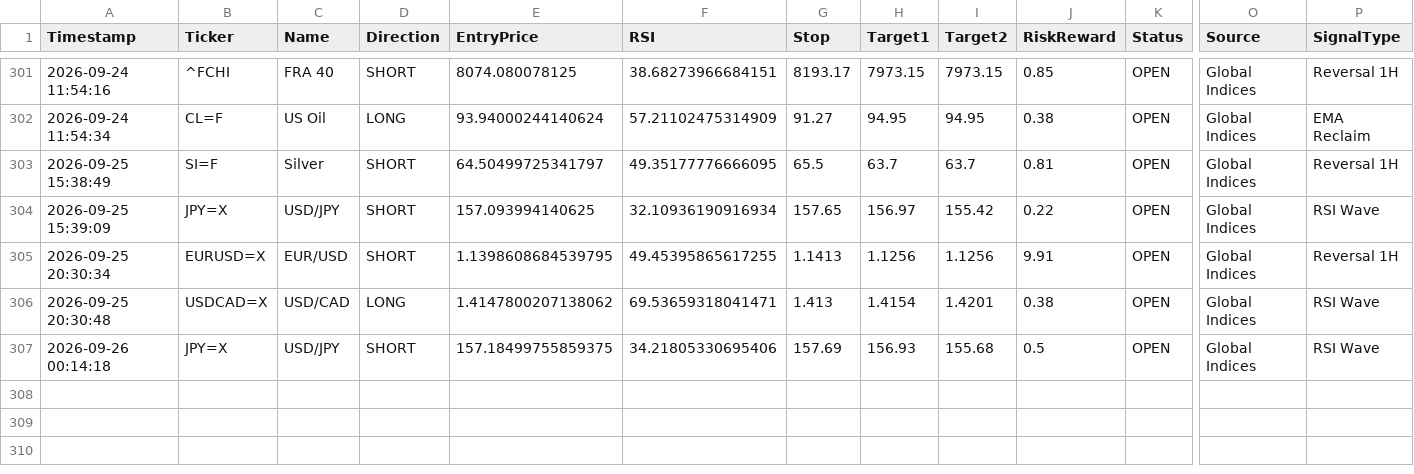
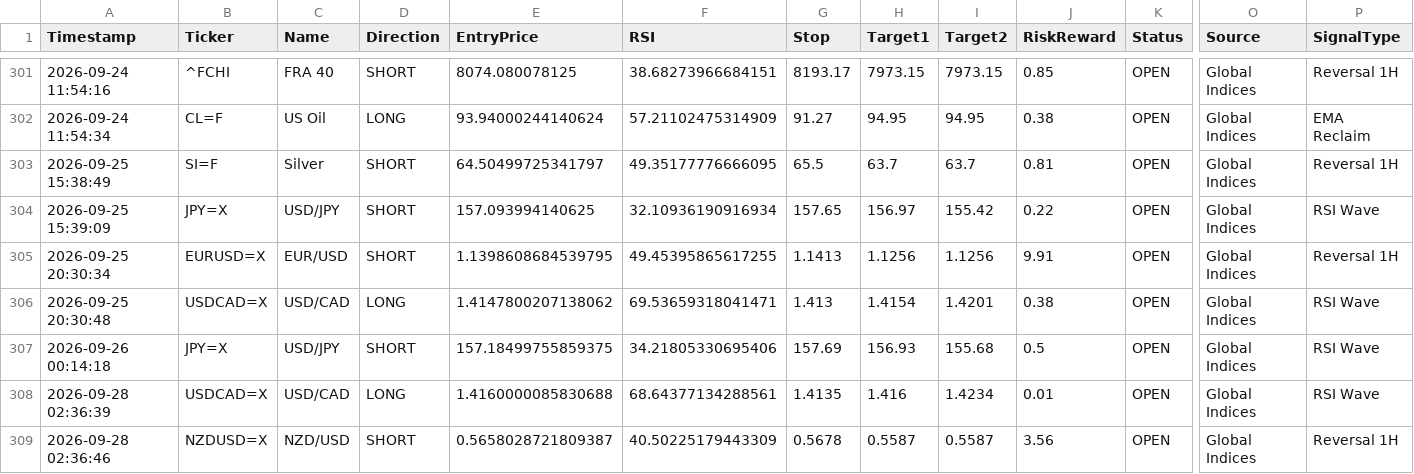
Before and after one commit to pkgfinance2022/MarketPulse, a CSV file: database/gh_alert_log.csv, drawn as a sheet; only a part is shown, gaps mark what is left out; rows hold the shown columns only; the diff names each change by its address in the sheet, - before the commit and + after, or states it on an @@ line.

```diff
--- a/database/gh_alert_log.csv
+++ b/database/gh_alert_log.csv
+row 308: 2026-09-28 02:36:39 | USDCAD=X | USD/CAD | LONG | 1.4160000085830688 | 68.64377134288561 | 1.4135 | 1.416 | 1.4234 | 0.01 | OPEN | Global Indices | RSI Wave
+row 309: 2026-09-28 02:36:46 | NZDUSD=X | NZD/USD | SHORT | 0.5658028721809387 | 40.50225179443309 | 0.5678 | 0.5587 | 0.5587 | 3.56 | OPEN | Global Indices | Reversal 1H
```
Also changed, not shown: 1 other file.
